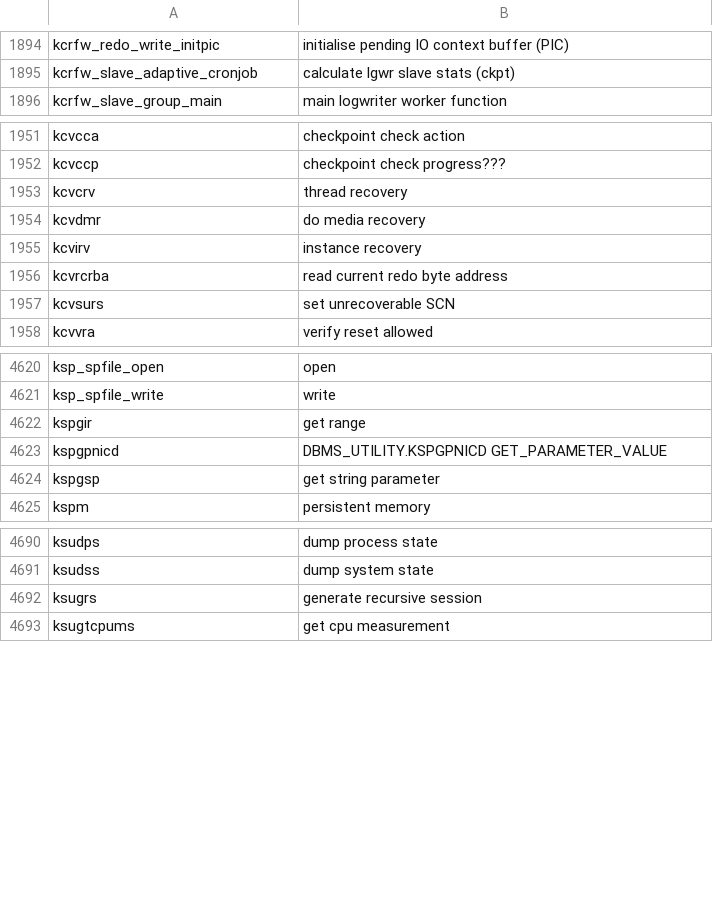
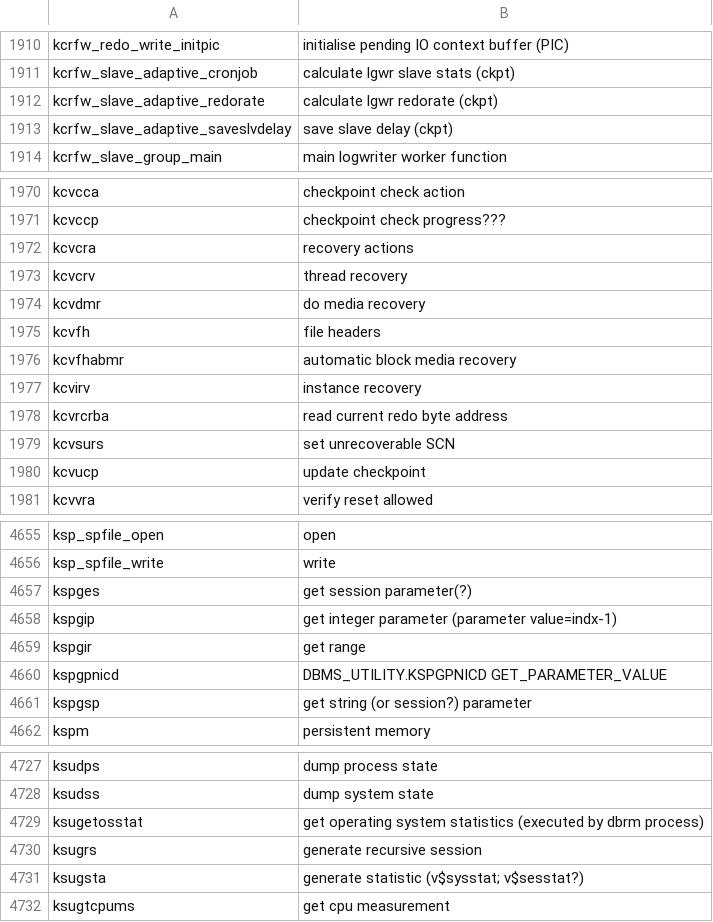
Before and after one commit to skoehler-soocs/ora_db_func_anno, a CSV file: functions.csv, drawn as a sheet; only a part is shown, gaps mark what is left out; the diff covers the shown part only.

```diff
--- a/functions.csv
+++ b/functions.csv
@@ -1895,2 +1911,4 @@ kcrfw_redo_write_initpic|initialise pending IO context buffer (PIC)
 kcrfw_slave_adaptive_cronjob|calculate lgwr slave stats (ckpt)
+kcrfw_slave_adaptive_redorate|calculate lgwr redorate (ckpt)
+kcrfw_slave_adaptive_saveslvdelay|save slave delay (ckpt)
 kcrfw_slave_group_main|main logwriter worker function
@@ -1952,4 +1971,7 @@ kcvcca|checkpoint check action
 kcvccp|checkpoint check progress???
+kcvcra|recovery actions
 kcvcrv|thread recovery
 kcvdmr|do media recovery
+kcvfh|file headers
+kcvfhabmr|automatic block media recovery
 kcvirv|instance recovery
@@ -1957,2 +1979,3 @@ kcvrcrba|read current redo byte address
 kcvsurs|set unrecoverable SCN
+kcvucp|update checkpoint
 kcvvra|verify reset allowed
@@ -4621,5 +4656,7 @@ ksp_spfile_open|open
 ksp_spfile_write|write
+kspges|get session parameter(?)
+kspgip|get integer parameter (parameter value=indx-1)
 kspgir|get range
 kspgpnicd|DBMS_UTILITY.KSPGPNICD GET_PARAMETER_VALUE
-kspgsp|get string parameter
+kspgsp|get string (or session?) parameter
 kspm|persistent memory
@@ -4691,3 +4728,5 @@ ksudps|dump process state
 ksudss|dump system state
+ksugetosstat|get operating system statistics (executed by dbrm process)
 ksugrs|generate recursive session
+ksugsta|generate statistic (v$sysstat; v$sesstat?)
 ksugtcpums|get cpu measurement
```
Also changed, not shown: 30 added rows, 1 removed row and 5 edited cells elsewhere in this file.
